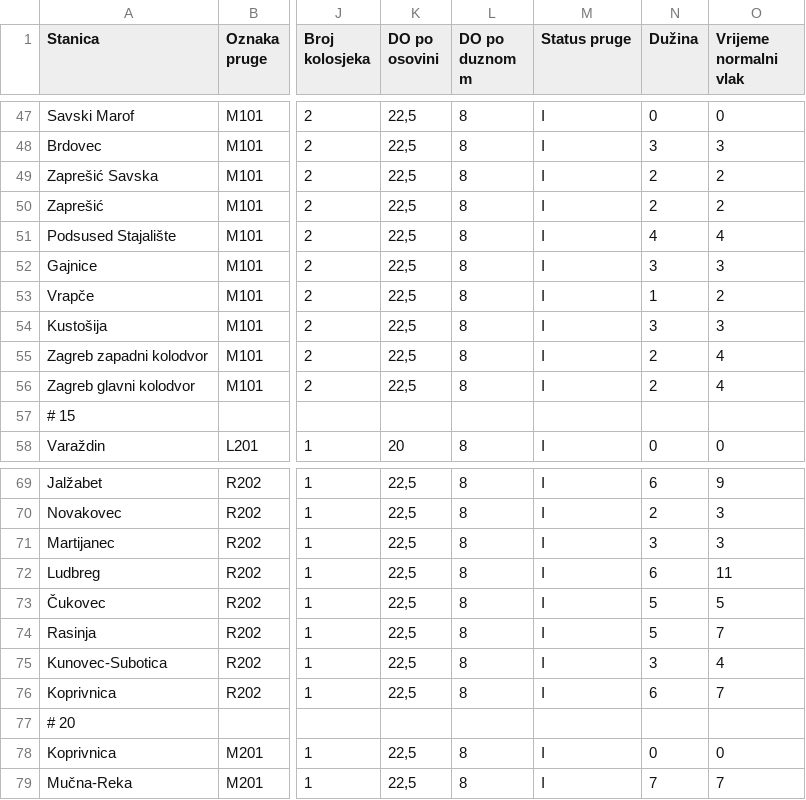
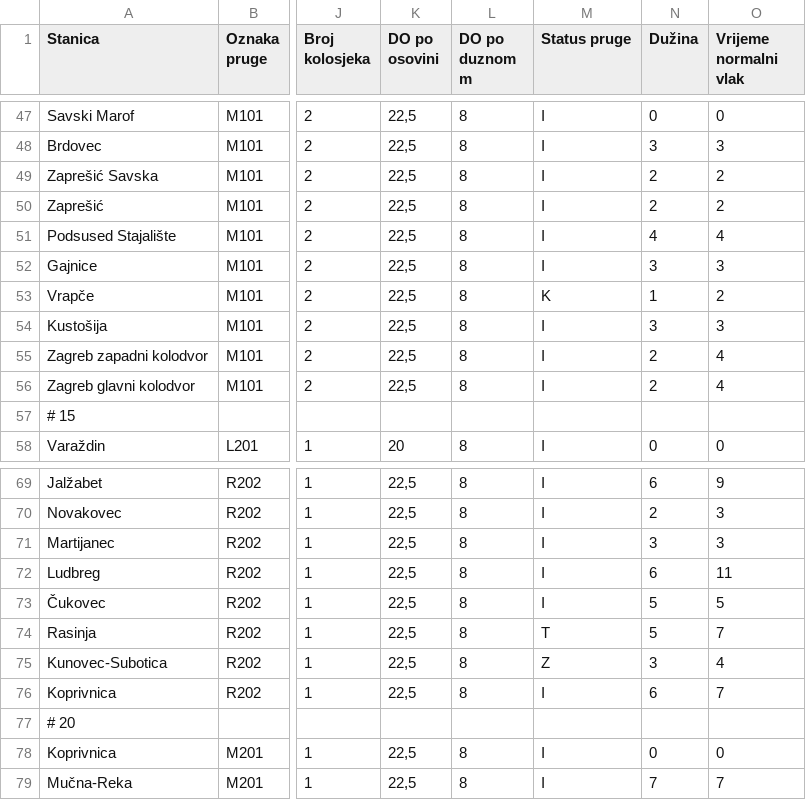
Before and after one commit to ikerovec20/UzDiz, a CSV file: ikerovec20_zadaca_3/DZ_3_stanice.csv, drawn as a sheet; only a part is shown, gaps mark what is left out; the diff names each change by its address in the sheet, - before the commit and + after, or states it on an @@ line.

```diff
--- a/ikerovec20_zadaca_3/DZ_3_stanice.csv
+++ b/ikerovec20_zadaca_3/DZ_3_stanice.csv
-M53 (Status pruge): I
+M53 (Status pruge): K
-M74 (Status pruge): I
+M74 (Status pruge): T
-M75 (Status pruge): I
+M75 (Status pruge): Z
```
Also changed, not shown: 27 other files.
